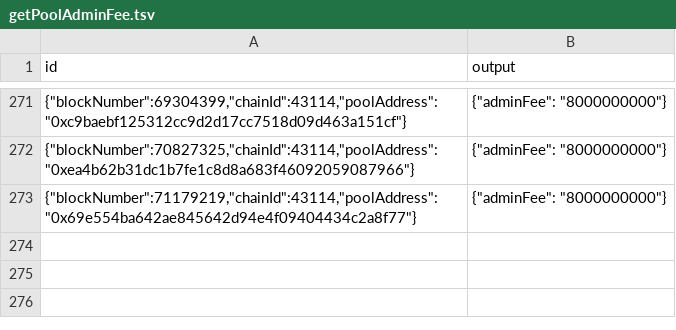
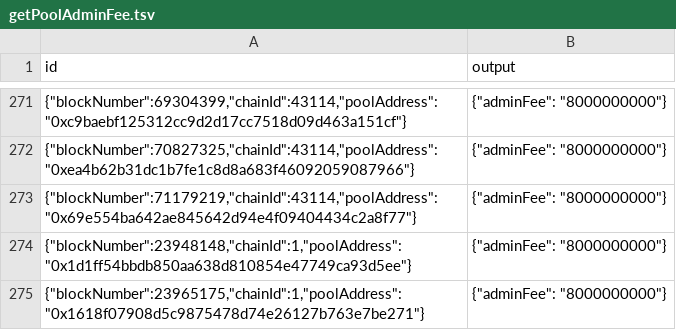
Before and after one commit to enviodev/spectra-migrated, a TSV file: .envio/cache/getPoolAdminFee.tsv, drawn as a sheet; only a part is shown, gaps mark what is left out; the diff names each change by its address in the sheet, - before the commit and + after, or states it on an @@ line.

```diff
--- a/.envio/cache/getPoolAdminFee.tsv
+++ b/.envio/cache/getPoolAdminFee.tsv
+row 274: {"blockNumber":23948148,"chainId":1,"poolAddress":"0x1d1ff54bbdb850aa638d810854e47749ca93d5ee"} | {"adminFee": "8000000000"}
+row 275: {"blockNumber":23965175,"chainId":1,"poolAddress":"0x1618f07908d5c9875478d74e26127b763e7be271"} | {"adminFee": "8000000000"}
```
Also changed, not shown: .envio/cache/getPoolFee.tsv, .envio/cache/getPoolFutureAdminFee.tsv, 41 other files.
